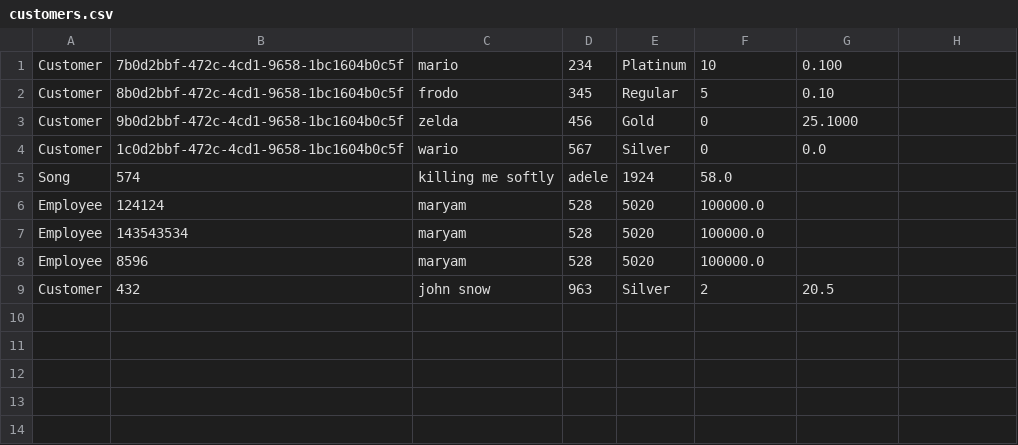
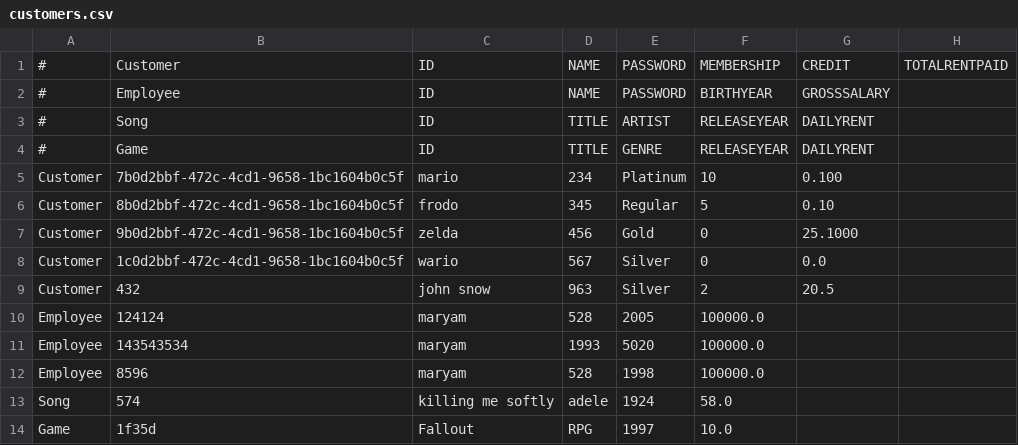
Before and after one commit to lucasnordic/biDART, a CSV file: src/customers.csv, drawn as a sheet.

Commit message:
edited customers.csv

```diff
--- a/src/customers.csv
+++ b/src/customers.csv
@@ -1 +1,5 @@
+#;Customer;ID;NAME;PASSWORD;MEMBERSHIP;CREDIT;TOTALRENTPAID
+#;Employee;ID;NAME;PASSWORD;BIRTHYEAR;GROSSSALARY
+#;Song;ID;TITLE;ARTIST;RELEASEYEAR;DAILYRENT
+#;Game;ID;TITLE;GENRE;RELEASEYEAR;DAILYRENT
 Customer;7b0d2bbf-472c-4cd1-9658-1bc1604b0c5f;mario;234;Platinum;10;0.100
@@ -4,6 +8,7 @@ Customer;9b0d2bbf-472c-4cd1-9658-1bc1604b0c5f;zelda;456;Gold;0;25.1000
 Customer;1c0d2bbf-472c-4cd1-9658-1bc1604b0c5f;wario;567;Silver;0;0.0
+Customer;432;john snow;963;Silver;2;20.5
+Employee;124124;maryam;528;2005;100000.0
+Employee;143543534;maryam;1993;5020;100000.0
+Employee;8596;maryam;528;1998;100000.0
 Song;574;killing me softly;adele;1924;58.0
-Employee;124124;maryam;528;5020;100000.0
-Employee;143543534;maryam;528;5020;100000.0
-Employee;8596;maryam;528;5020;100000.0
-Customer;432;john snow;963;Silver;2;20.5
+Game;1f35d;Fallout;RPG;1997;10.0
```
Also changed, not shown: 4 other files.
